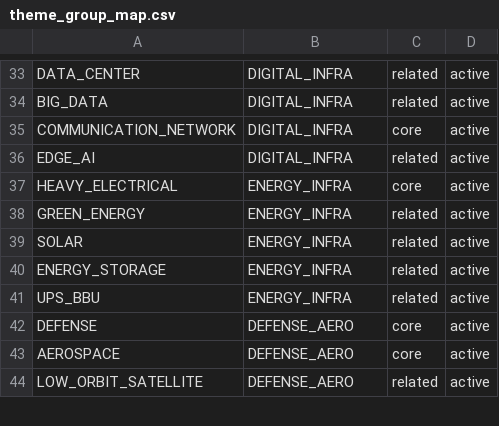
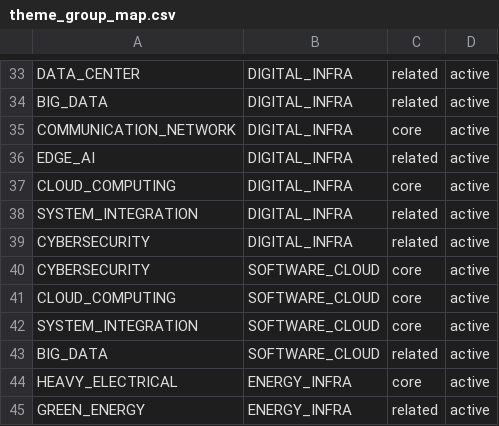
Before and after one commit to andryhappy0507-jpg/tw-stock-sector-radar, a CSV file: data/theme_group_map.csv, drawn as a sheet; only a part is shown, gaps mark what is left out; the shorter side is filled out with more unchanged rows.

Commit message:
theme: map cybersecurity cloud and system integration groups

```diff
--- a/data/theme_group_map.csv
+++ b/data/theme_group_map.csv
@@ -36,2 +36,9 @@ COMMUNICATION_NETWORK,DIGITAL_INFRA,core,active
 EDGE_AI,DIGITAL_INFRA,related,active
+CLOUD_COMPUTING,DIGITAL_INFRA,core,active
+SYSTEM_INTEGRATION,DIGITAL_INFRA,related,active
+CYBERSECURITY,DIGITAL_INFRA,related,active
+CYBERSECURITY,SOFTWARE_CLOUD,core,active
+CLOUD_COMPUTING,SOFTWARE_CLOUD,core,active
+SYSTEM_INTEGRATION,SOFTWARE_CLOUD,core,active
+BIG_DATA,SOFTWARE_CLOUD,related,active
 HEAVY_ELECTRICAL,ENERGY_INFRA,core,active
```
